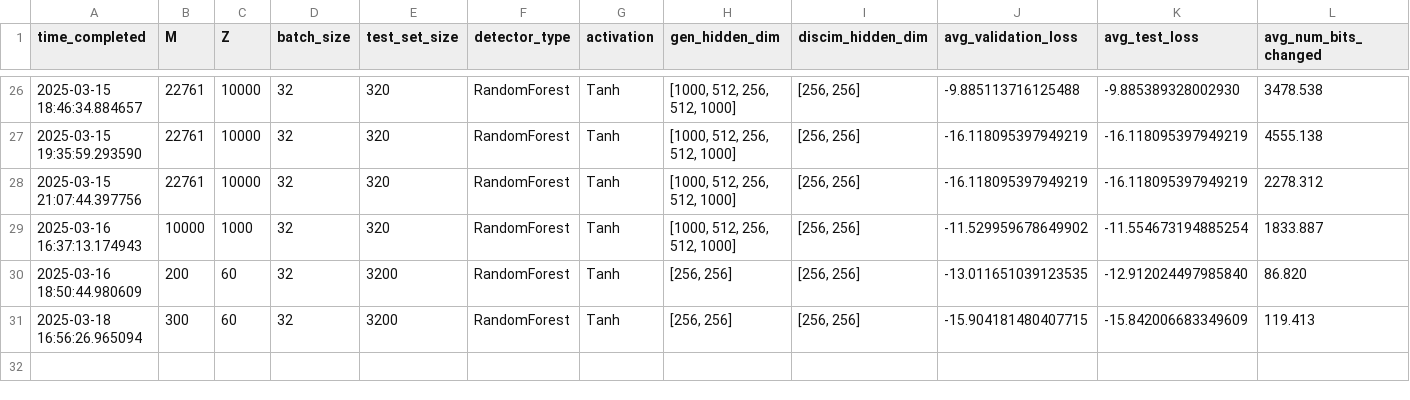
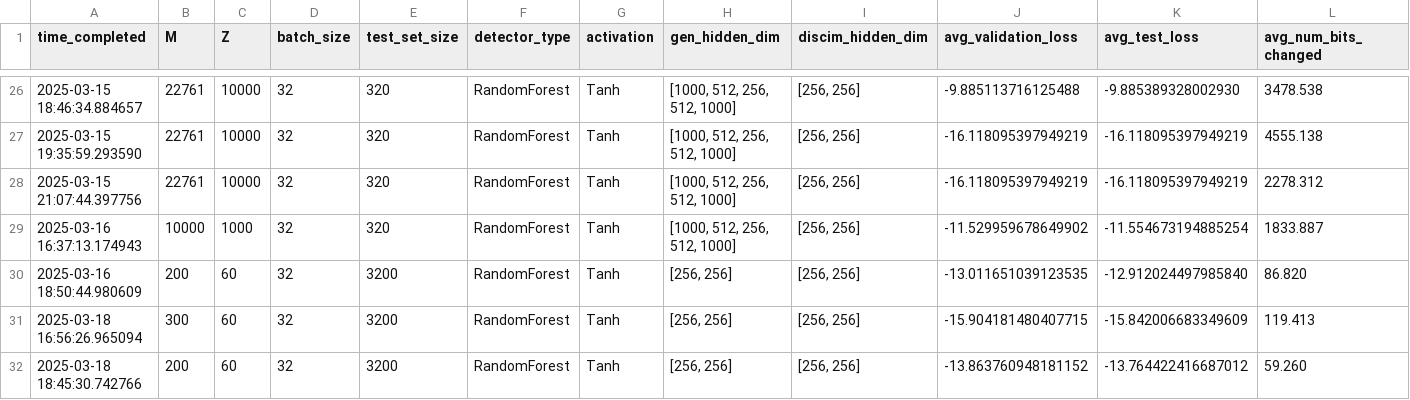
Before and after one commit to onlyidev/bachelor.code, a CSV file: results.csv, drawn as a sheet; only a part is shown, gaps mark what is left out; rows hold the shown columns only; the diff names each change by its address in the sheet, - before the commit and + after, or states it on an @@ line.

Commit message:
10k data points, 200 features, 9% unique

```diff
--- a/results.csv
+++ b/results.csv
+row 32: 2025-03-18 18:45:30.742766 | 200 | 60 | 32 | 3200 | RandomForest | Tanh | [256, 256] | [256, 256] | -13.863760948181152 | -13.764422416687012 | 59.260
```
Also changed, not shown: 3 other files.
